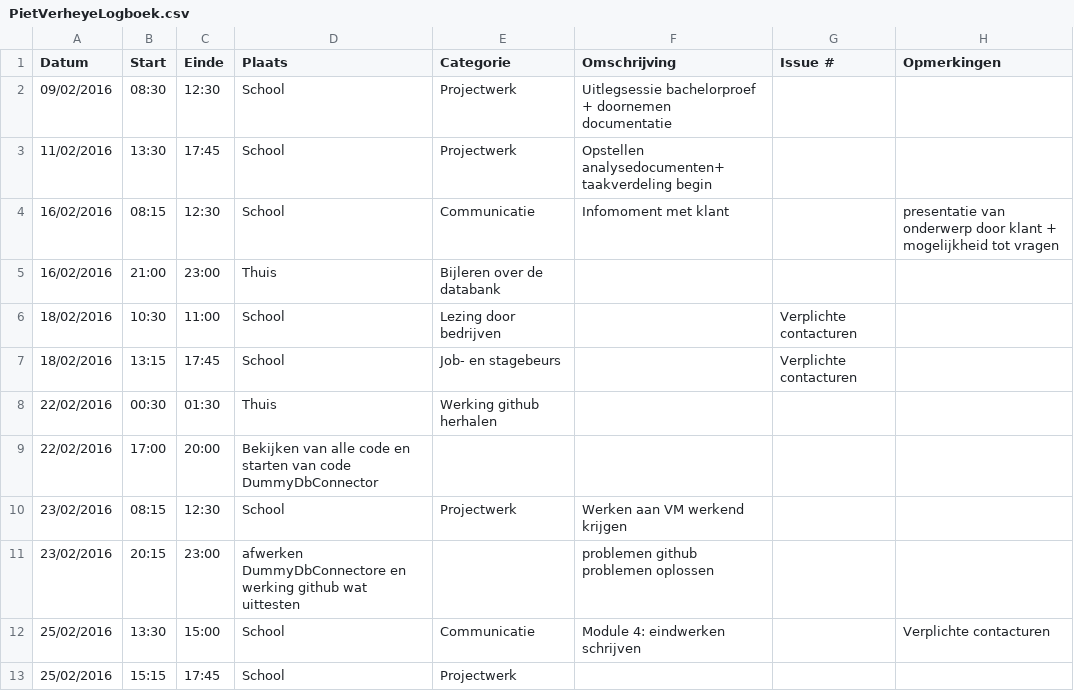
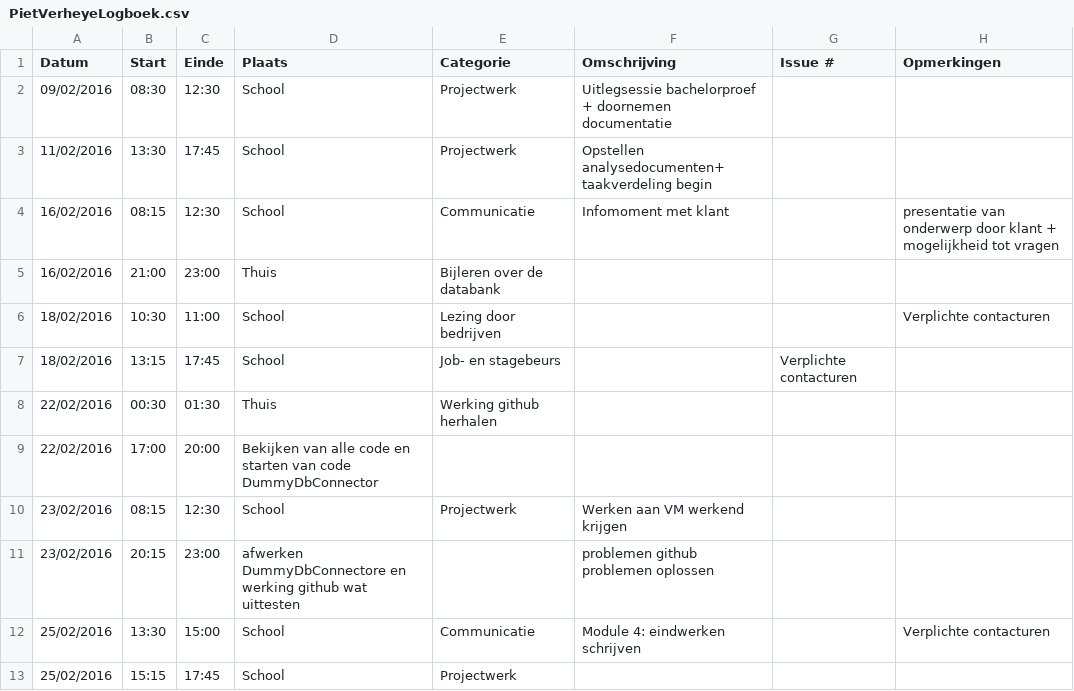
Before and after one commit to ghentlivinglab/Traffic-Travel-Time-Analyzer-1, a CSV file: PietVerheyeLogboek.csv, drawn as a sheet.

Commit message:
Update PietVerheyeLogboek.csv

```diff
--- a/PietVerheyeLogboek.csv
+++ b/PietVerheyeLogboek.csv
@@ -5,3 +5,3 @@ Datum,Start,Einde,Plaats,Categorie,Omschrijving,Issue #,Opmerkingen
 16/02/2016,21:00,23:00,Thuis,Bijleren over de databank,,,
-18/02/2016,10:30,11:00,School,Lezing door bedrijven,,Verplichte contacturen
+18/02/2016,10:30,11:00,School,Lezing door bedrijven,,,Verplichte contacturen
 18/02/2016,13:15,17:45,School,Job- en stagebeurs,,Verplichte contacturen
```
